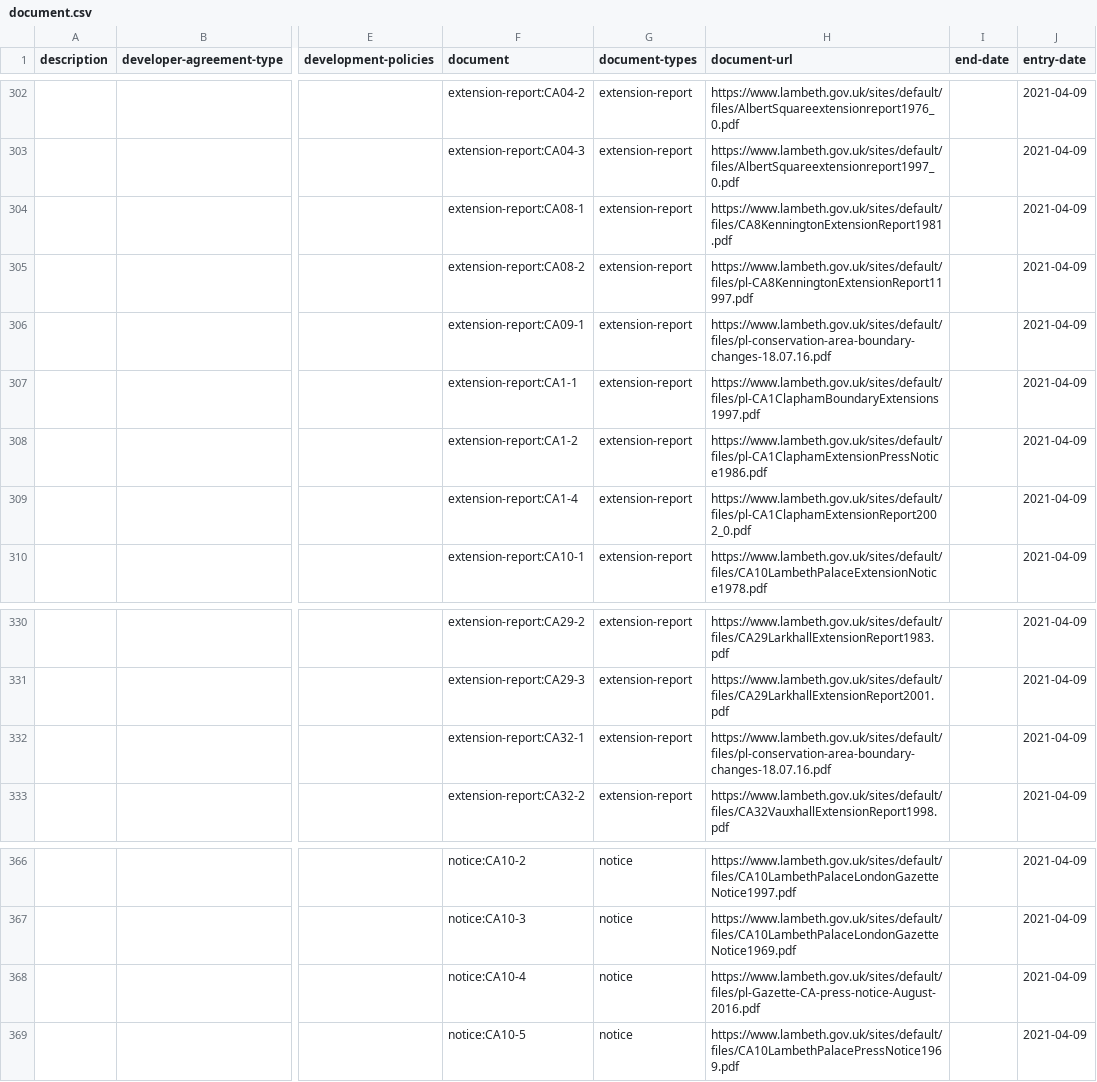
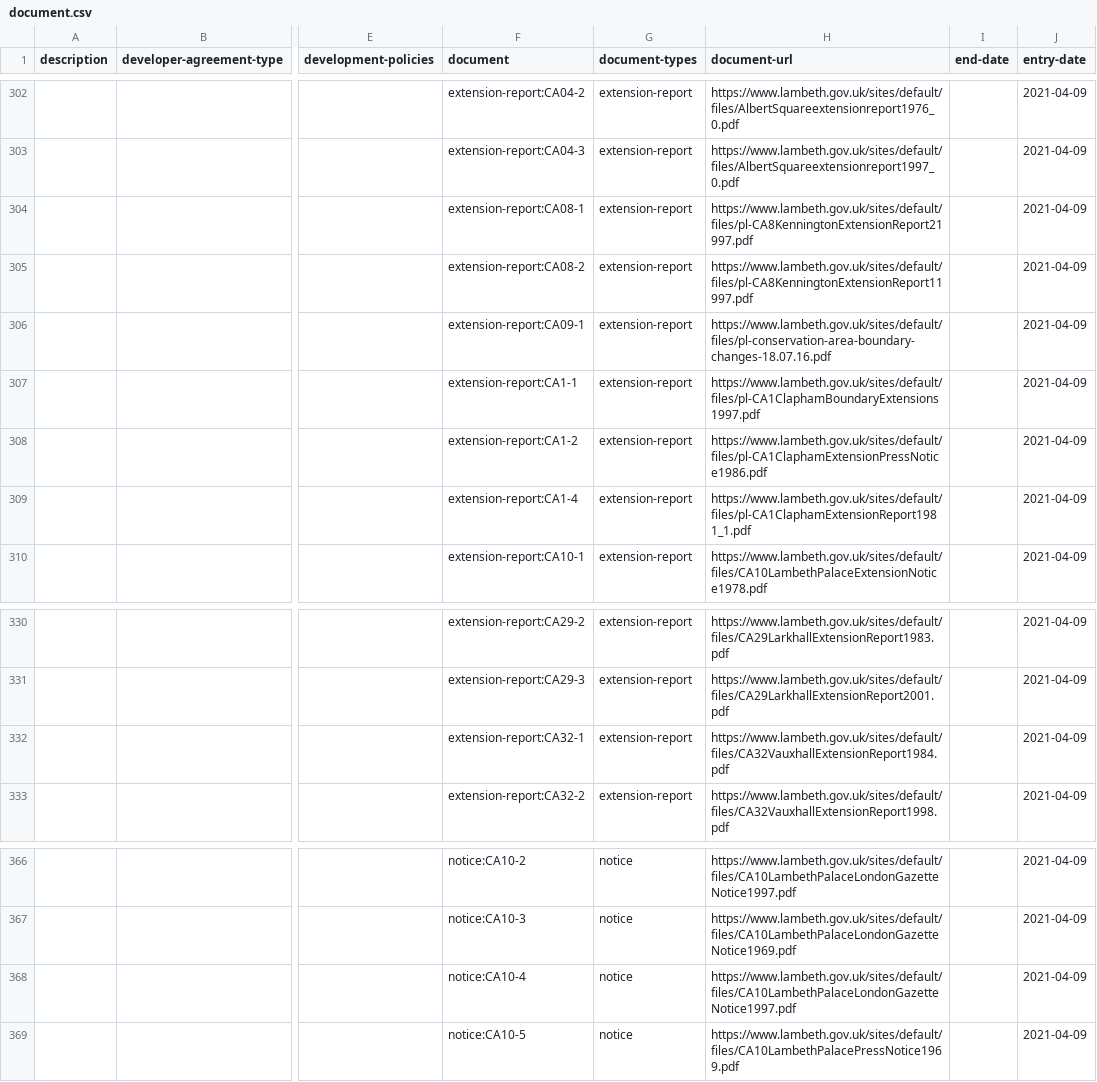
Before and after one commit to digital-land/document-collection, a CSV file: dataset/document.csv, drawn as a sheet; only a part is shown, gaps mark what is left out; the diff names each change by its address in the sheet, - before the commit and + after, or states it on an @@ line.

Commit message:
Data 2021-05-11

```diff
--- a/dataset/document.csv
+++ b/dataset/document.csv
-H304 (document-url): https://www.lambeth.gov.uk/sites/default/files/CA8KenningtonExtensionReport1981.pdf
+H304 (document-url): https://www.lambeth.gov.uk/sites/default/files/pl-CA8KenningtonExtensionReport21997.pdf
-H309 (document-url): https://www.lambeth.gov.uk/sites/default/files/pl-CA1ClaphamExtensionReport2002_0.pdf
+H309 (document-url): https://www.lambeth.gov.uk/sites/default/files/pl-CA1ClaphamExtensionReport1981_1.pdf
-H332 (document-url): https://www.lambeth.gov.uk/sites/default/files/pl-conservation-area-boundary-changes-18.07.16.pdf
+H332 (document-url): https://www.lambeth.gov.uk/sites/default/files/CA32VauxhallExtensionReport1984.pdf
-H368 (document-url): https://www.lambeth.gov.uk/sites/default/files/pl-Gazette-CA-press-notice-August-2016.pdf
+H368 (document-url): https://www.lambeth.gov.uk/sites/default/files/CA10LambethPalaceLondonGazetteNotice1997.pdf
```
Also changed, not shown: 1 other file.
